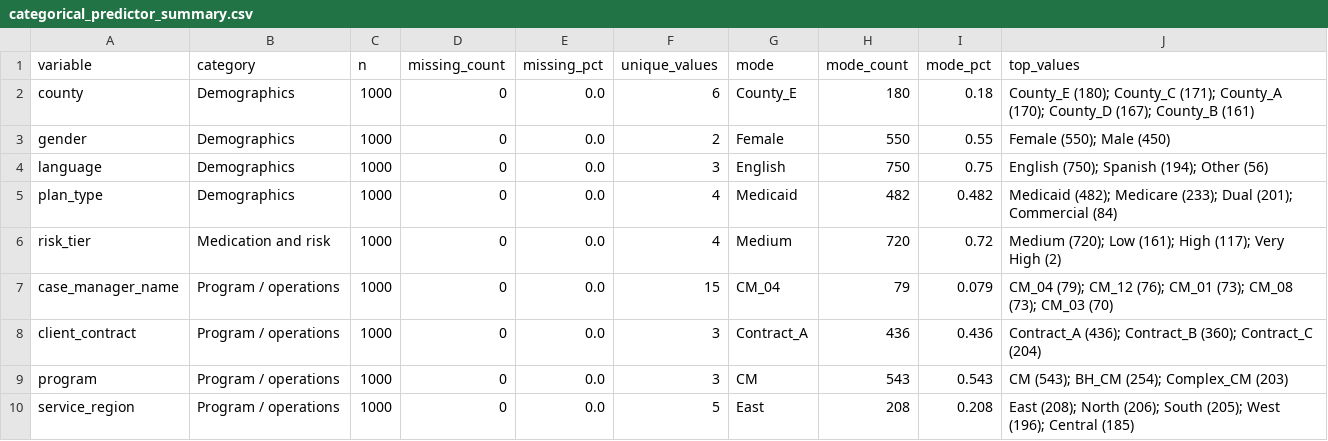
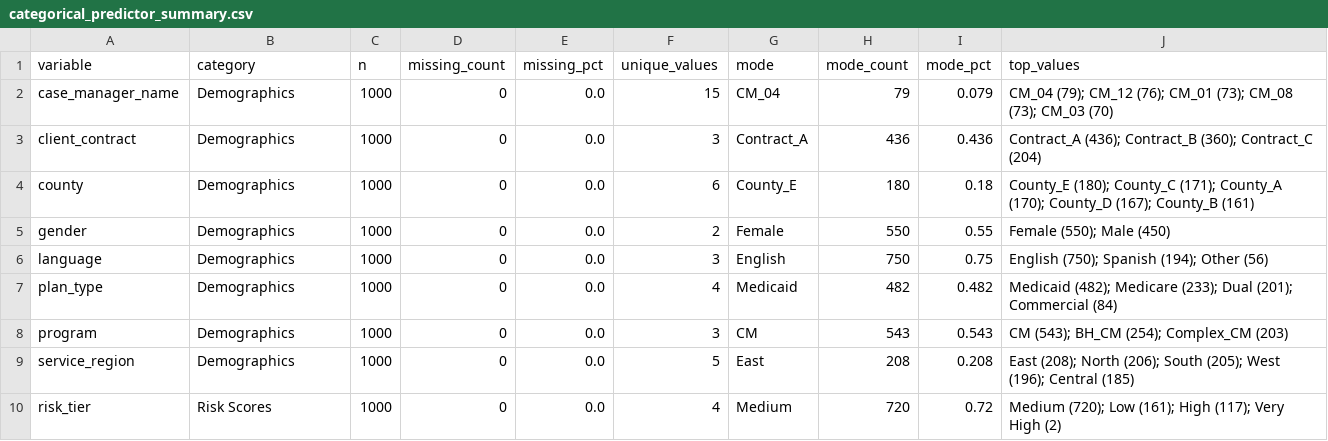
Before and after one commit to ndesai777777/prism_repo, a CSV file: Outputs/Uplift/Python/categorical_predictor_summary.csv, drawn as a sheet.

```diff
--- a/Outputs/Uplift/Python/categorical_predictor_summary.csv
+++ b/Outputs/Uplift/Python/categorical_predictor_summary.csv
@@ -1,2 +1,4 @@
 variable,category,n,missing_count,missing_pct,unique_values,mode,mode_count,mode_pct,top_values
+case_manager_name,Demographics,1000,0,0.0,15,CM_04,79,0.079,CM_04 (79); CM_12 (76); CM_01 (73); CM_08 (73); CM_03 (70)
+client_contract,Demographics,1000,0,0.0,3,Contract_A,436,0.436,Contract_A (436); Contract_B (360); Contract_C (204)
 county,Demographics,1000,0,0.0,6,County_E,180,0.18,County_E (180); County_C (171); County_A (170); County_D (167); County_B (161)
@@ -5,6 +7,4 @@ language,Demographics,1000,0,0.0,3,English,750,0.75,English (750); Spanish (194)
 plan_type,Demographics,1000,0,0.0,4,Medicaid,482,0.482,Medicaid (482); Medicare (233); Dual (201); Commercial (84)
-risk_tier,Medication and risk,1000,0,0.0,4,Medium,720,0.72,Medium (720); Low (161); High (117); Very High (2)
-case_manager_name,Program / operations,1000,0,0.0,15,CM_04,79,0.079,CM_04 (79); CM_12 (76); CM_01 (73); CM_08 (73); CM_03 (70)
-client_contract,Program / operations,1000,0,0.0,3,Contract_A,436,0.436,Contract_A (436); Contract_B (360); Contract_C (204)
-program,Program / operations,1000,0,0.0,3,CM,543,0.543,CM (543); BH_CM (254); Complex_CM (203)
-service_region,Program / operations,1000,0,0.0,5,East,208,0.208,East (208); North (206); South (205); West (196); Central (185)
+program,Demographics,1000,0,0.0,3,CM,543,0.543,CM (543); BH_CM (254); Complex_CM (203)
+service_region,Demographics,1000,0,0.0,5,East,208,0.208,East (208); North (206); South (205); West (196); Central (185)
+risk_tier,Risk Scores,1000,0,0.0,4,Medium,720,0.72,Medium (720); Low (161); High (117); Very High (2)
```
Also changed, not shown: Outputs/Uplift/Python/GLMNet/uplift_observed_gap_by_decile.csv, Outputs/Uplift/Python/XGBoost/uplift_curve_by_decile.csv, 6 other files.
